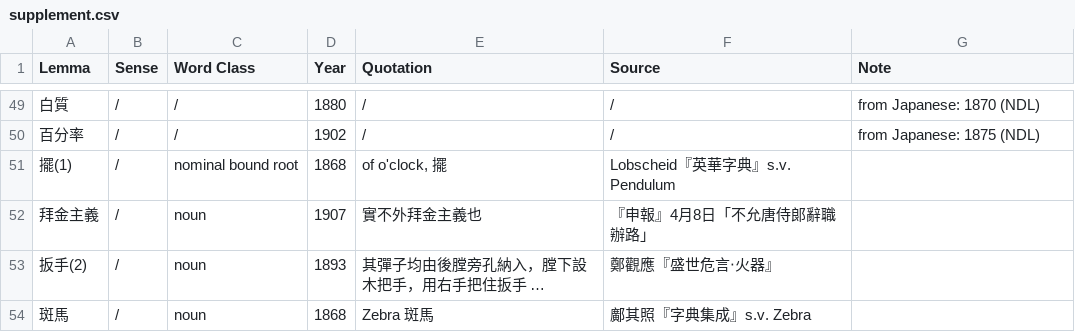
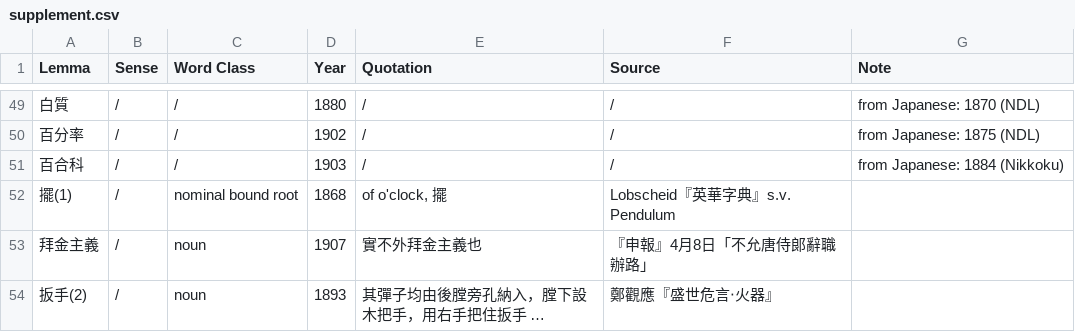
Before and after one commit to t18d/HuangSupplement, a CSV file: supplement.csv, drawn as a sheet; only a part is shown, gaps mark what is left out; the shorter side is filled out with more unchanged rows; the diff names each change by its address in the sheet, - before the commit and + after, or states it on an @@ line.

Commit message:
Add 百合科
Also, when giving scientific names to animals or plants, Japanese tends to use the katakana form e.g. ユリ科

```diff
--- a/supplement.csv
+++ b/supplement.csv
+row 51: 百合科 | / | / | 1903 | / | / | from Japanese: 1884 (Nikkoku)
```
